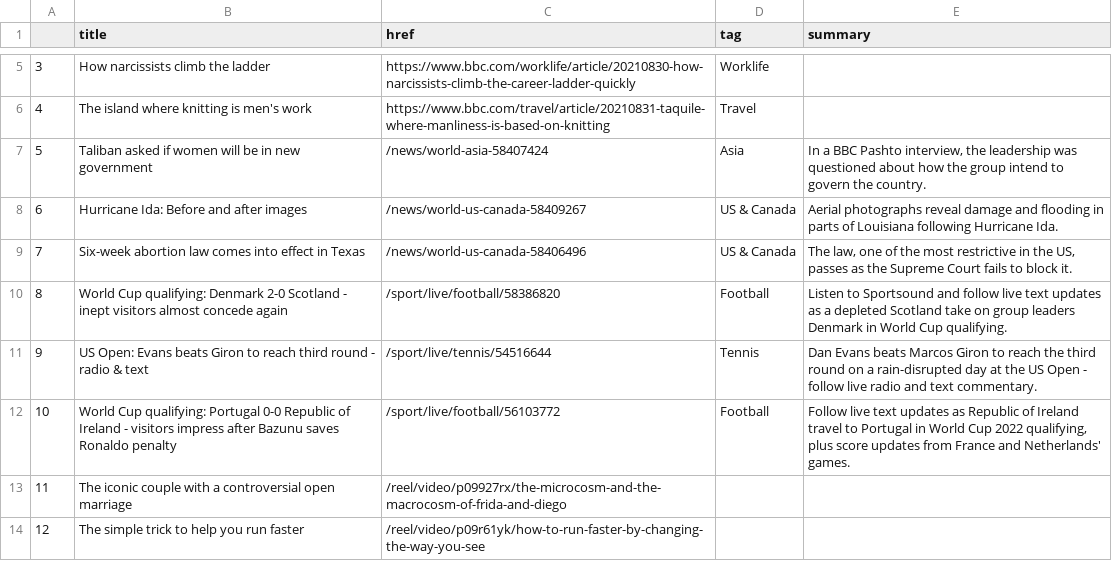
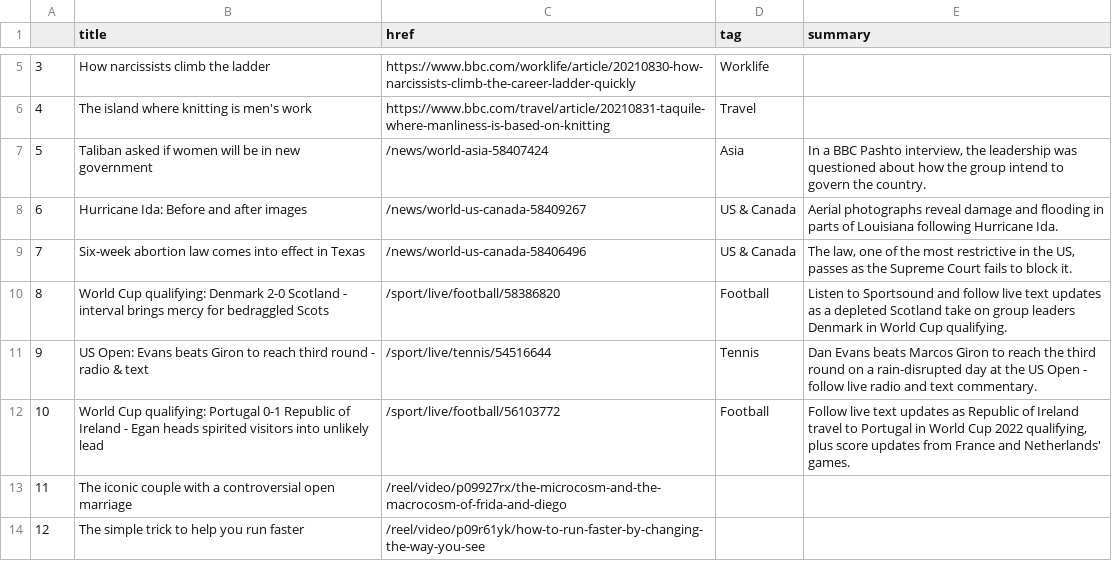
Before and after one commit to alyssafrndz/automatic-scraper, a CSV file: bbc-headlines.csv, drawn as a sheet; only a part is shown, gaps mark what is left out.

```diff
--- a/bbc-headlines.csv
+++ b/bbc-headlines.csv
@@ -9,5 +9,5 @@
 7,Six-week abortion law comes into effect in Texas,/news/world-us-canada-58406496,US & Canada,"The law, one of the most restrictive in the US, passes as the Supreme Court fails to block it."
-8,World Cup qualifying: Denmark 2-0 Scotland - inept visitors almost concede again,/sport/live/football/58386820,Football,Listen to Sportsound and follow live text updates as a depleted Scotland take on group leaders Denmark in World Cup qualifying.
+8,World Cup qualifying: Denmark 2-0 Scotland - interval brings mercy for bedraggled Scots,/sport/live/football/58386820,Football,Listen to Sportsound and follow live text updates as a depleted Scotland take on group leaders Denmark in World Cup qualifying.
 9,US Open: Evans beats Giron to reach third round - radio & text,/sport/live/tennis/54516644,Tennis,Dan Evans beats Marcos Giron to reach the third round on a rain-disrupted day at the US Open - follow live radio and text commentary.
-10,World Cup qualifying: Portugal 0-0 Republic of Ireland - visitors impress after Bazunu saves Ronaldo penalty,/sport/live/football/56103772,Football,"Follow live text updates as Republic of Ireland travel to Portugal in World Cup 2022 qualifying, plus score updates from France and Netherlands' games."
+10,World Cup qualifying: Portugal 0-1 Republic of Ireland - Egan heads spirited visitors into unlikely lead,/sport/live/football/56103772,Football,"Follow live text updates as Republic of Ireland travel to Portugal in World Cup 2022 qualifying, plus score updates from France and Netherlands' games."
 11,The iconic couple with a controversial open marriage,/reel/video/p09927rx/the-microcosm-and-the-macrocosm-of-frida-and-diego,,
```
